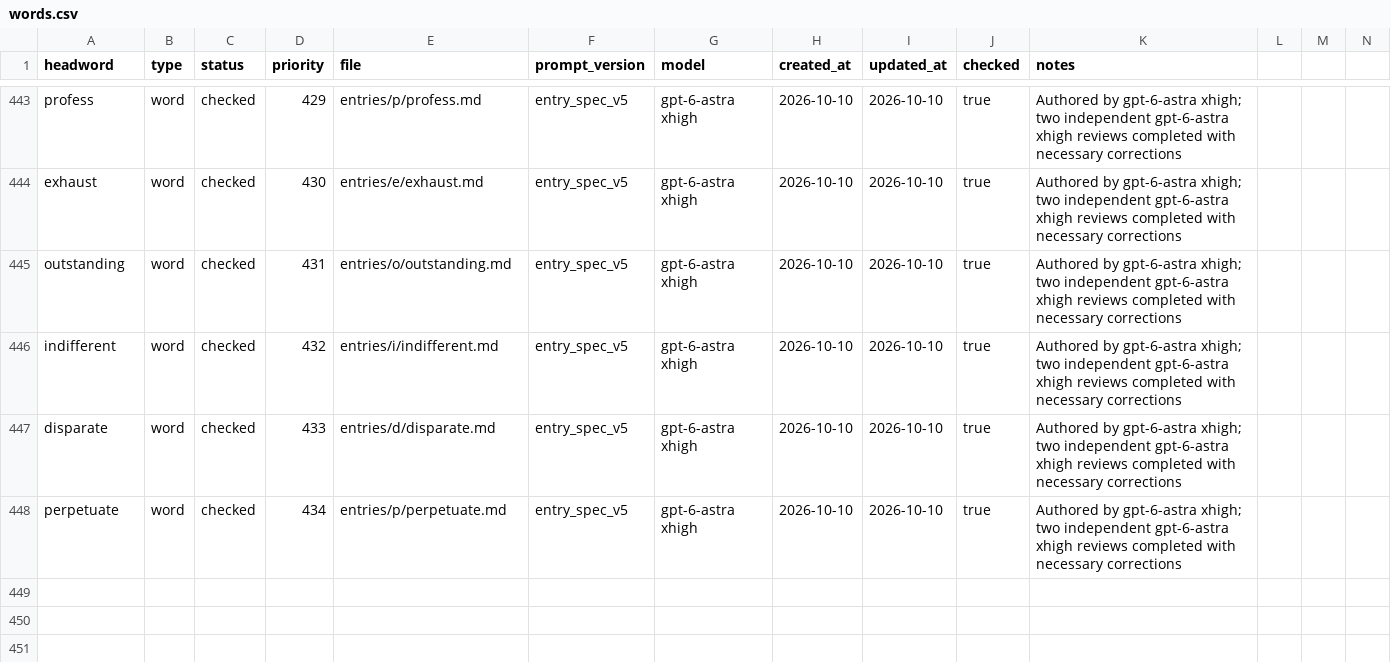
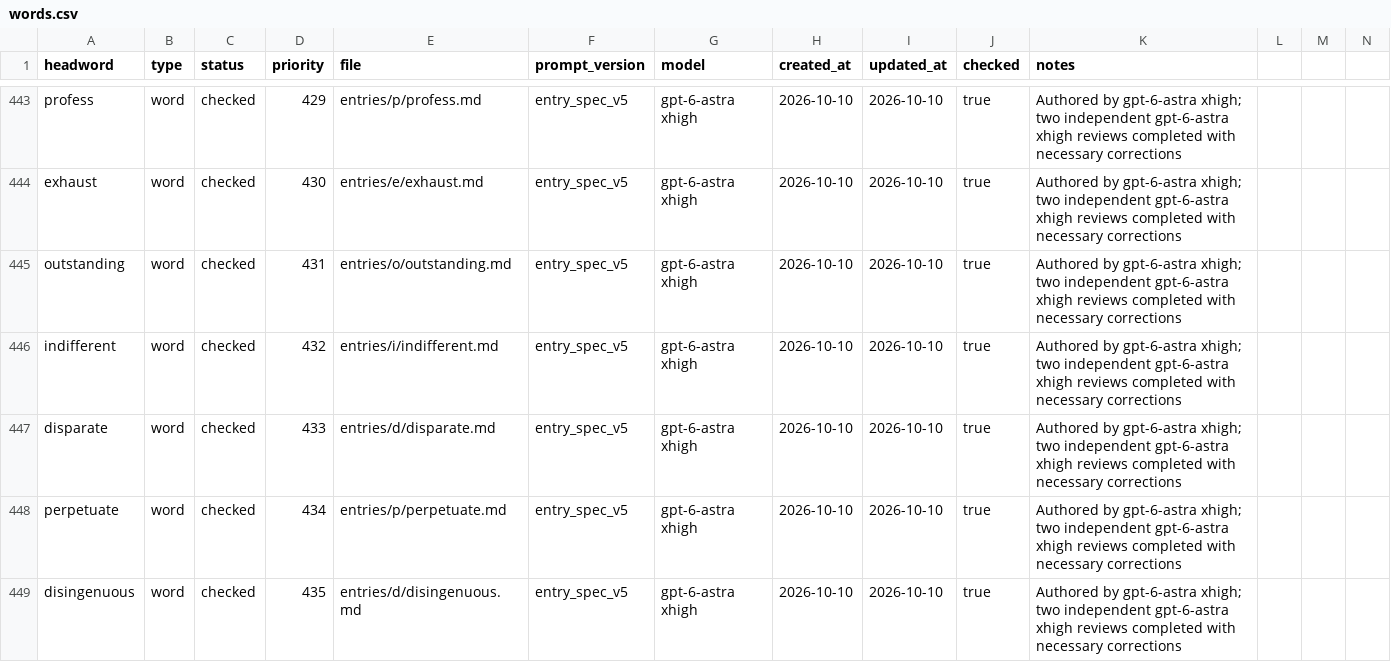
Before and after one commit to Kyapya/english-dictionary, a CSV file: queue/words.csv, drawn as a sheet; only a part is shown, gaps mark what is left out; rows hold the shown columns only; the diff names each change by its address in the sheet, - before the commit and + after, or states it on an @@ line.

Commit message:
Add disingenuous after two independent reviews (#689)

```diff
--- a/queue/words.csv
+++ b/queue/words.csv
+row 449: disingenuous | word | checked | 435 | entries/d/disingenuous.md | entry_spec_v5 | gpt-6-astra xhigh | 2026-10-10 | 2026-10-10 | true | Authored by gpt-6-astra xhigh; two independent gpt-6-astra xhigh reviews completed with necessary corrections
```
Also changed, not shown: 1 other file.
